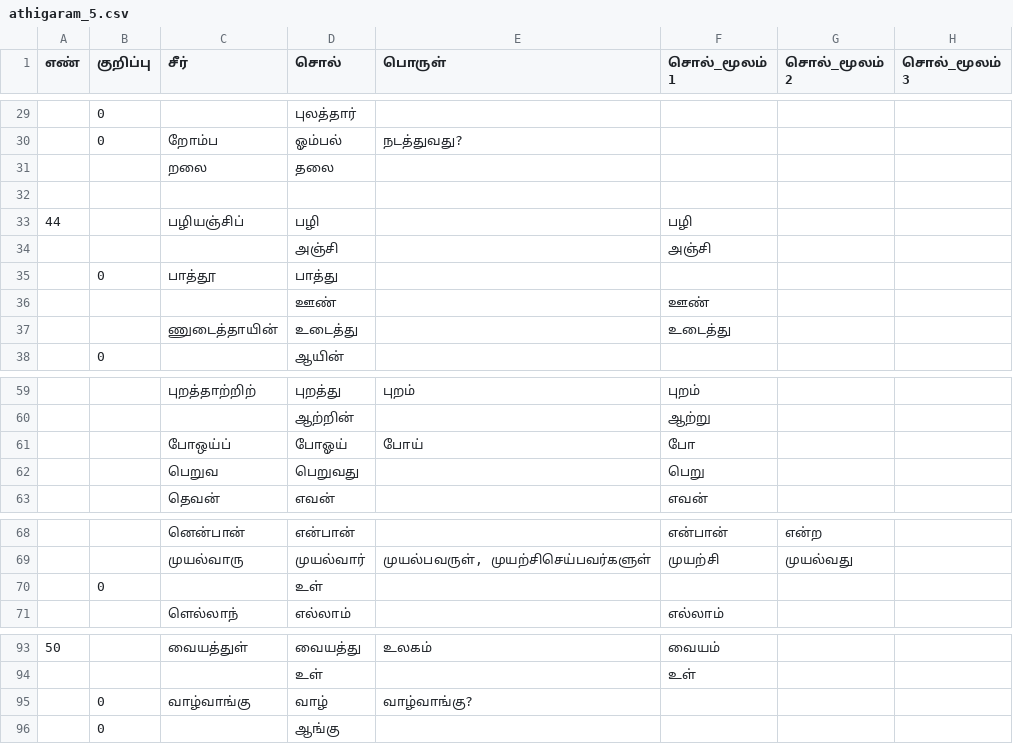
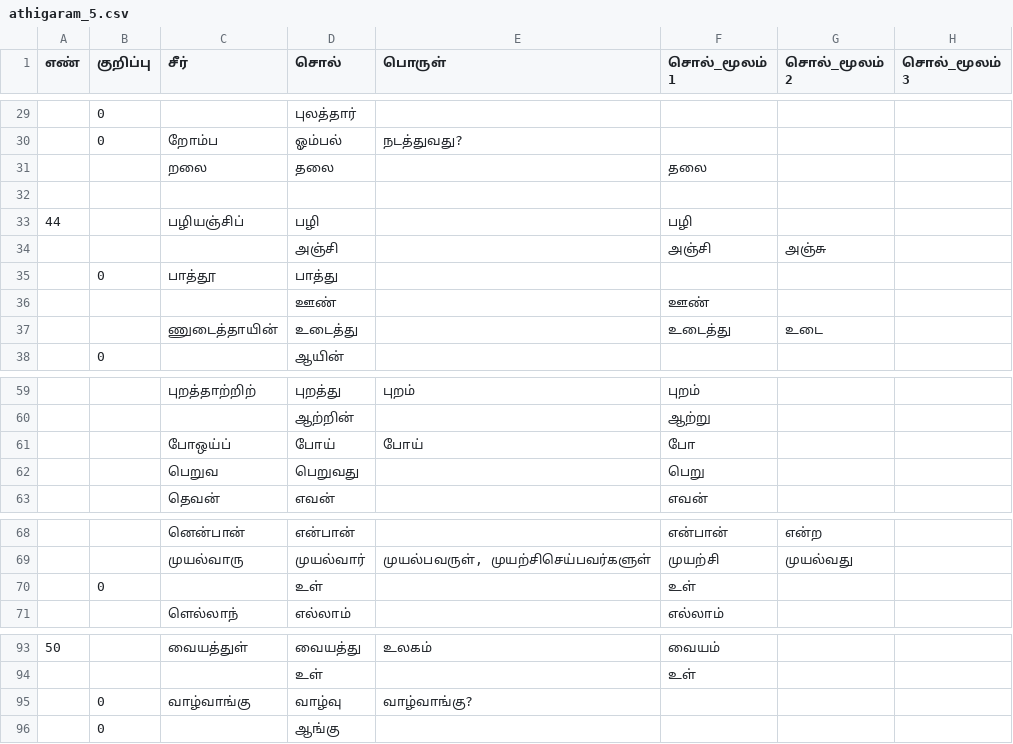
Before and after one commit to deepak-shanmugam/tamil_sangam_words, a CSV file: thirukkural/athigaram/athigaram_5.csv, drawn as a sheet; only a part is shown, gaps mark what is left out.

Commit message:
update athigaram_5

```diff
--- a/thirukkural/athigaram/athigaram_5.csv
+++ b/thirukkural/athigaram/athigaram_5.csv
@@ -30,9 +30,9 @@
 ,0,றோம்ப,ஓம்பல்,நடத்துவது?,,,
-,,றலை,தலை,,,,
+,,றலை,தலை,,தலை,,
 ,,,,,,,
 44,,பழியஞ்சிப்,பழி,,பழி,,
-,,,அஞ்சி,,அஞ்சி,,
+,,,அஞ்சி,,அஞ்சி,அஞ்சு,
 ,0,பாத்தூ,பாத்து,,,,
 ,,,ஊண்,,ஊண்,,
-,,ணுடைத்தாயின்,உடைத்து,,உடைத்து,,
+,,ணுடைத்தாயின்,உடைத்து,,உடைத்து,உடை,
 ,0,,ஆயின்,,,,
@@ -60,3 +60,3 @@
 ,,,ஆற்றின்,,ஆற்று,,
-,,போஒய்ப்,போஓய்,போய்,போ,,
+,,போஒய்ப்,போய்,போய்,போ,,
 ,,பெறுவ,பெறுவது,,பெறு,,
@@ -69,3 +69,3 @@
 ,,முயல்வாரு,முயல்வார்,"முயல்பவருள், முயற்சிசெய்பவர்களுள்",முயற்சி,முயல்வது,
-,0,,உள்,,,,
+,0,,உள்,,உள்,,
 ,,ளெல்லாந்,எல்லாம்,,எல்லாம்,,
@@ -94,3 +94,3 @@
 ,,,உள்,,உள்,,
-,0,வாழ்வாங்கு,வாழ்,வாழ்வாங்கு?,,,
+,0,வாழ்வாங்கு,வாழ்வு,வாழ்வாங்கு?,,,
 ,0,,ஆங்கு,,,,
```
